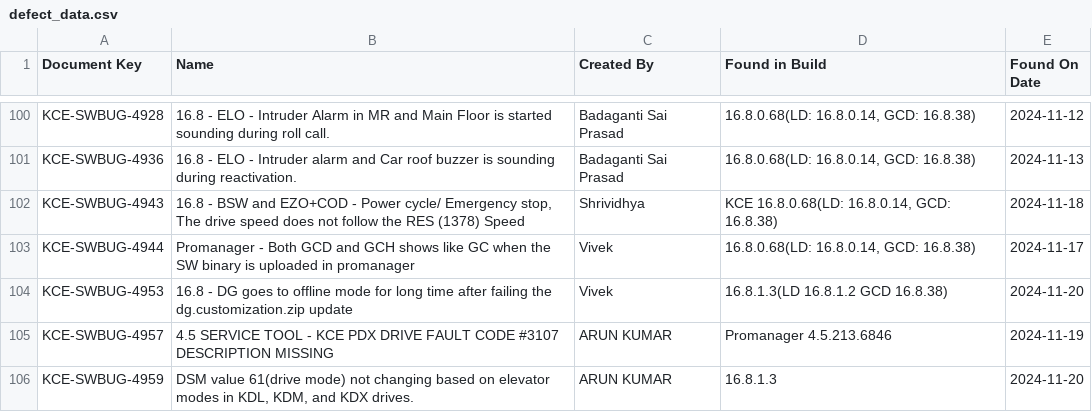
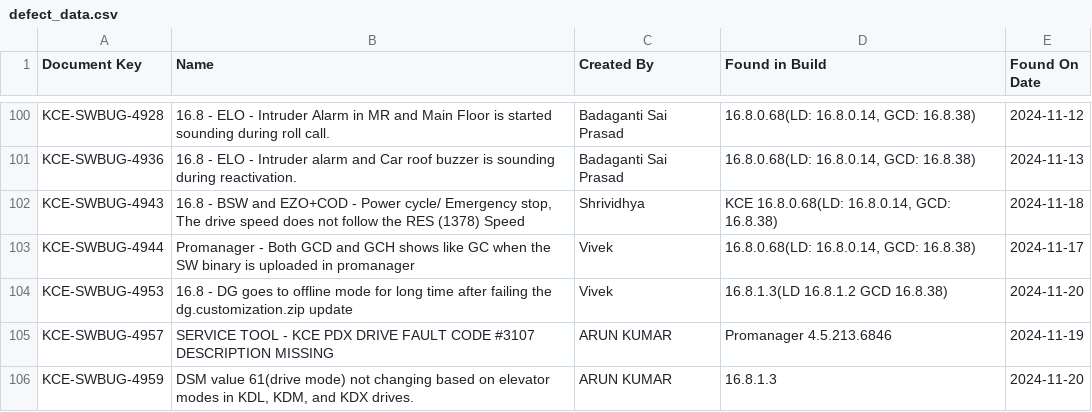
Before and after one commit to DineshGoverthanan/Mission_Possible, a CSV file: defect_data.csv, drawn as a sheet; only a part is shown, gaps mark what is left out.

```diff
--- a/defect_data.csv
+++ b/defect_data.csv
@@ -104,3 +104,3 @@ KCE-SWBUG-4944,Promanager - Both GCD and GCH shows like GC when the SW binary is
 KCE-SWBUG-4953,16.8 - DG goes to offline mode for long time after failing the dg.customization.zip update,Vivek,16.8.1.3(LD 16.8.1.2 GCD 16.8.38),2024-11-20
-KCE-SWBUG-4957,4.5 SERVICE TOOL - KCE PDX DRIVE FAULT CODE #3107 DESCRIPTION MISSING,ARUN KUMAR,Promanager 4.5.213.6846,2024-11-19
+KCE-SWBUG-4957,SERVICE TOOL - KCE PDX DRIVE FAULT CODE #3107 DESCRIPTION MISSING,ARUN KUMAR,Promanager 4.5.213.6846,2024-11-19
 KCE-SWBUG-4959,"DSM value 61(drive mode) not changing based on elevator modes in KDL, KDM, and KDX drives. ",ARUN KUMAR,16.8.1.3,2024-11-20
```
Also changed, not shown: kp_data.csv, 1 other file.
